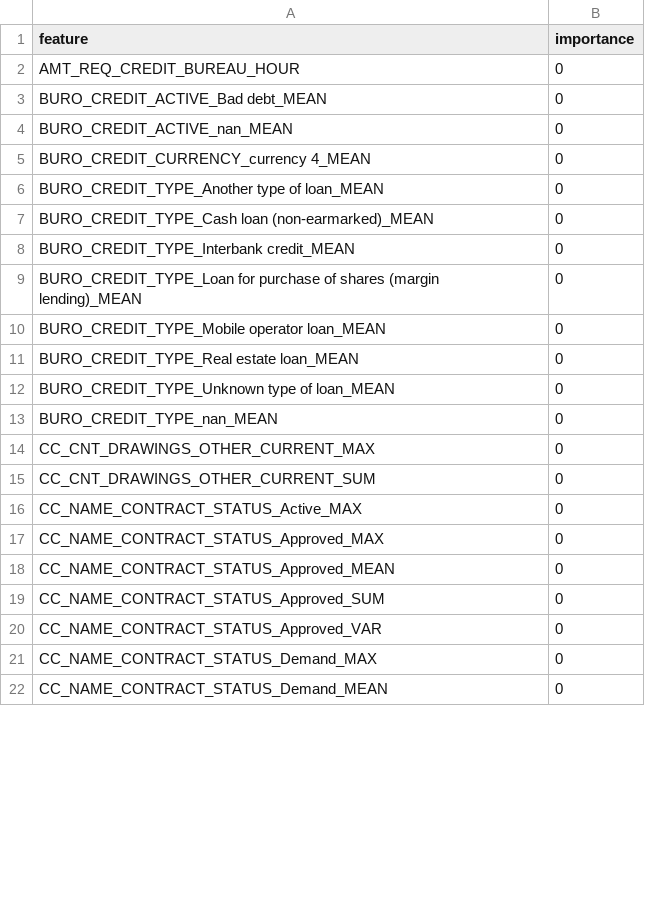
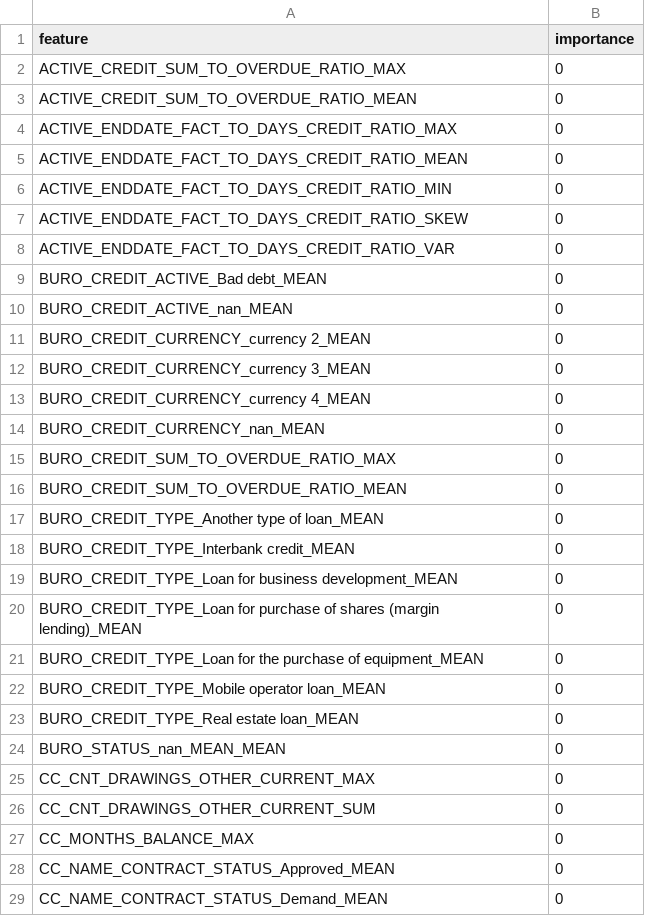
Before and after one commit to MitsuruFujiwara/HomeCreditDefaultRisk, a CSV file: feature_importance_not_to_use.csv, drawn as a sheet; only a part is shown; the diff covers the shown part only.

```diff
--- a/feature_importance_not_to_use.csv
+++ b/feature_importance_not_to_use.csv
@@ -1,22 +1,29 @@
 feature,importance
-AMT_REQ_CREDIT_BUREAU_HOUR,0
+ACTIVE_CREDIT_SUM_TO_OVERDUE_RATIO_MAX,0
+ACTIVE_CREDIT_SUM_TO_OVERDUE_RATIO_MEAN,0
+ACTIVE_ENDDATE_FACT_TO_DAYS_CREDIT_RATIO_MAX,0
+ACTIVE_ENDDATE_FACT_TO_DAYS_CREDIT_RATIO_MEAN,0
+ACTIVE_ENDDATE_FACT_TO_DAYS_CREDIT_RATIO_MIN,0
+ACTIVE_ENDDATE_FACT_TO_DAYS_CREDIT_RATIO_SKEW,0
+ACTIVE_ENDDATE_FACT_TO_DAYS_CREDIT_RATIO_VAR,0
 BURO_CREDIT_ACTIVE_Bad debt_MEAN,0
 BURO_CREDIT_ACTIVE_nan_MEAN,0
+BURO_CREDIT_CURRENCY_currency 2_MEAN,0
+BURO_CREDIT_CURRENCY_currency 3_MEAN,0
 BURO_CREDIT_CURRENCY_currency 4_MEAN,0
+BURO_CREDIT_CURRENCY_nan_MEAN,0
+BURO_CREDIT_SUM_TO_OVERDUE_RATIO_MAX,0
+BURO_CREDIT_SUM_TO_OVERDUE_RATIO_MEAN,0
 BURO_CREDIT_TYPE_Another type of loan_MEAN,0
-BURO_CREDIT_TYPE_Cash loan (non-earmarked)_MEAN,0
 BURO_CREDIT_TYPE_Interbank credit_MEAN,0
+BURO_CREDIT_TYPE_Loan for business development_MEAN,0
 BURO_CREDIT_TYPE_Loan for purchase of shares (margin lending)_MEAN,0
+BURO_CREDIT_TYPE_Loan for the purchase of equipment_MEAN,0
 BURO_CREDIT_TYPE_Mobile operator loan_MEAN,0
 BURO_CREDIT_TYPE_Real estate loan_MEAN,0
-BURO_CREDIT_TYPE_Unknown type of loan_MEAN,0
-BURO_CREDIT_TYPE_nan_MEAN,0
+BURO_STATUS_nan_MEAN_MEAN,0
 CC_CNT_DRAWINGS_OTHER_CURRENT_MAX,0
 CC_CNT_DRAWINGS_OTHER_CURRENT_SUM,0
-CC_NAME_CONTRACT_STATUS_Active_MAX,0
-CC_NAME_CONTRACT_STATUS_Approved_MAX,0
+CC_MONTHS_BALANCE_MAX,0
 CC_NAME_CONTRACT_STATUS_Approved_MEAN,0
-CC_NAME_CONTRACT_STATUS_Approved_SUM,0
-CC_NAME_CONTRACT_STATUS_Approved_VAR,0
-CC_NAME_CONTRACT_STATUS_Demand_MAX,0
 CC_NAME_CONTRACT_STATUS_Demand_MEAN,0
```
Also changed, not shown: 13 added rows, 26 removed rows and 2 edited cells elsewhere in this file, 4 other files.
